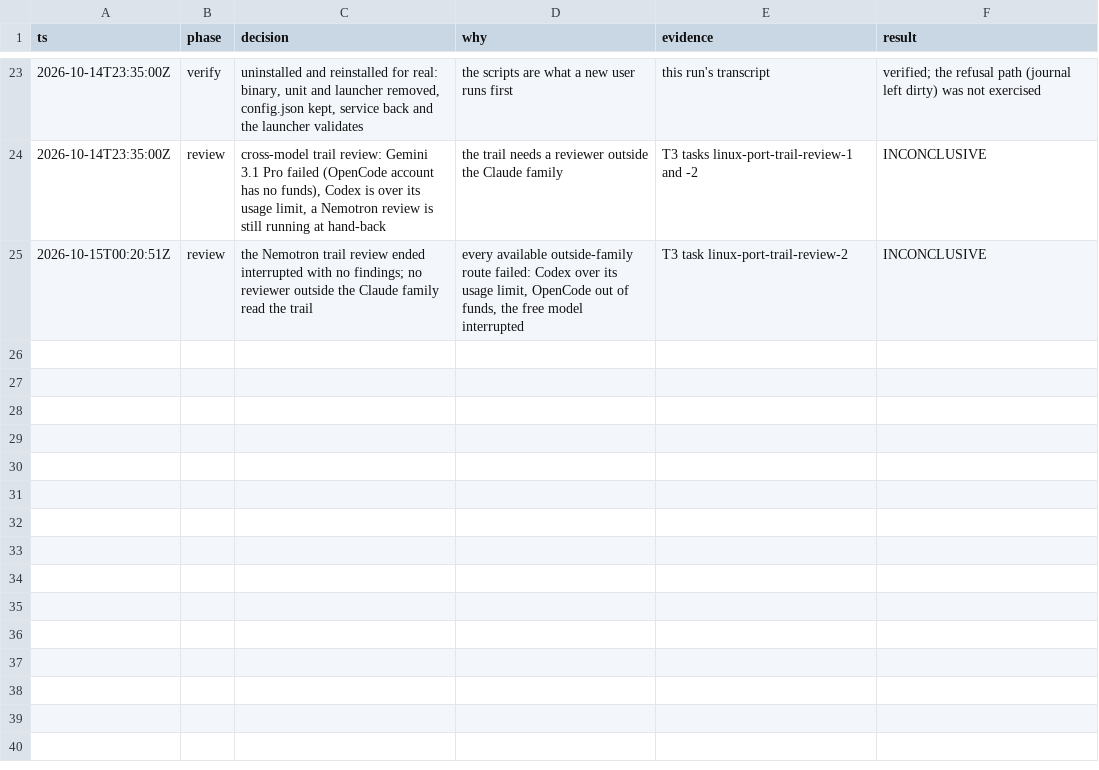
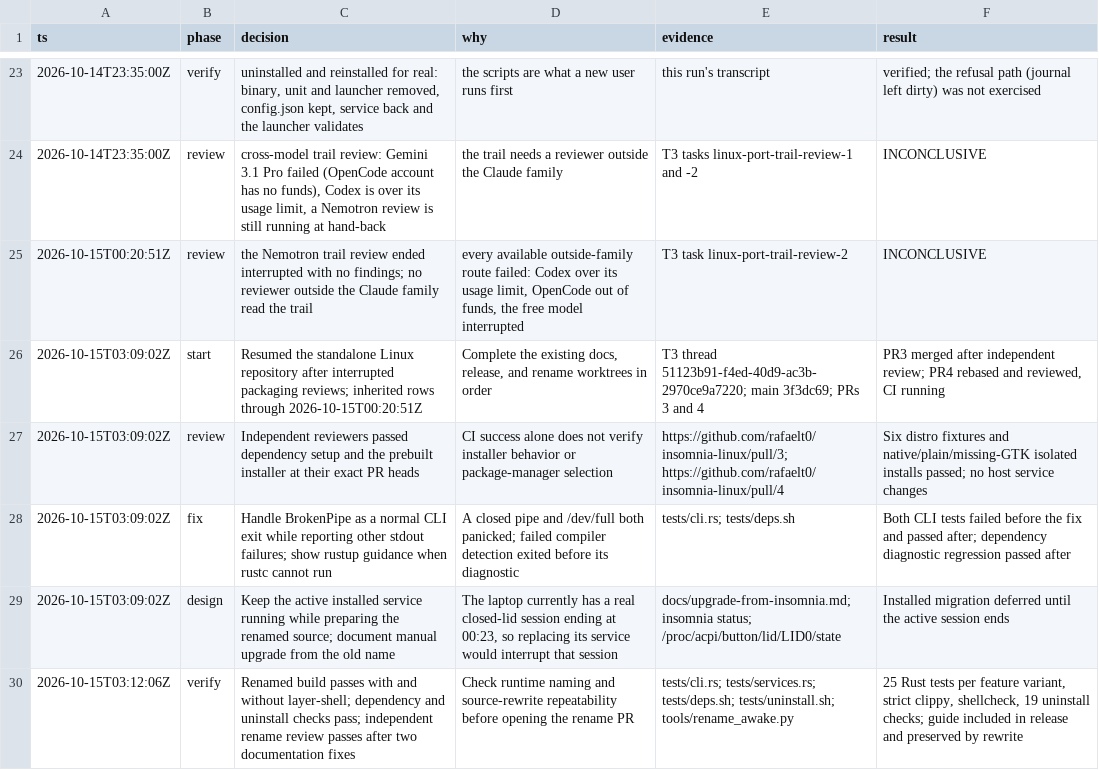
Before and after one commit to rafaelt0/insomnia-linux, a TSV file: docs/decisions.tsv, drawn as a sheet; only a part is shown, gaps mark what is left out.

Commit message:
feat(app): rename the Linux port to Insomnia Awake (#5)
Use insomnia-awake for the command, package, service, launcher, icon, and configuration directories. Give the Linux port its own D-Bus identity and document upgrading from the old installation.

Keep closed stdout pipes from panicking, report genuine output errors, and preserve rustup guidance when rustc cannot run. Add focused regressions and an idempotent source-rename script.

```diff
--- a/docs/decisions.tsv
+++ b/docs/decisions.tsv
@@ -25 +25,6 @@ ts	phase	decision	why	evidence	result
 2026-10-15T00:20:51Z	review	the Nemotron trail review ended interrupted with no findings; no reviewer outside the Claude family read the trail	every available outside-family route failed: Codex over its usage limit, OpenCode out of funds, the free model interrupted	T3 task linux-port-trail-review-2	INCONCLUSIVE
+2026-10-15T03:09:02Z	start	Resumed the standalone Linux repository after interrupted packaging reviews; inherited rows through 2026-10-15T00:20:51Z	Complete the existing docs, release, and rename worktrees in order	T3 thread 51123b91-f4ed-40d9-ac3b-2970ce9a7220; main 3f3dc69; PRs 3 and 4	PR3 merged after independent review; PR4 rebased and reviewed, CI running
+2026-10-15T03:09:02Z	review	Independent reviewers passed dependency setup and the prebuilt installer at their exact PR heads	CI success alone does not verify installer behavior or package-manager selection	https://github.com/rafaelt0/insomnia-linux/pull/3; https://github.com/rafaelt0/insomnia-linux/pull/4	Six distro fixtures and native/plain/missing-GTK isolated installs passed; no host service changes
+2026-10-15T03:09:02Z	fix	Handle BrokenPipe as a normal CLI exit while reporting other stdout failures; show rustup guidance when rustc cannot run	A closed pipe and /dev/full both panicked; failed compiler detection exited before its diagnostic	tests/cli.rs; tests/deps.sh	Both CLI tests failed before the fix and passed after; dependency diagnostic regression passed after
+2026-10-15T03:09:02Z	design	Keep the active installed service running while preparing the renamed source; document manual upgrade from the old name	The laptop currently has a real closed-lid session ending at 00:23, so replacing its service would interrupt that session	docs/upgrade-from-insomnia.md; insomnia status; /proc/acpi/button/lid/LID0/state	Installed migration deferred until the active session ends
+2026-10-15T03:12:06Z	verify	Renamed build passes with and without layer-shell; dependency and uninstall checks pass; independent rename review passes after two documentation fixes	Check runtime naming and source-rewrite repeatability before opening the rename PR	tests/cli.rs; tests/services.rs; tests/deps.sh; tests/uninstall.sh; tools/rename_awake.py	25 Rust tests per feature variant, strict clippy, shellcheck, 19 uninstall checks; guide included in release and preserved by rewrite
```
Also changed, not shown: 28 other files.
